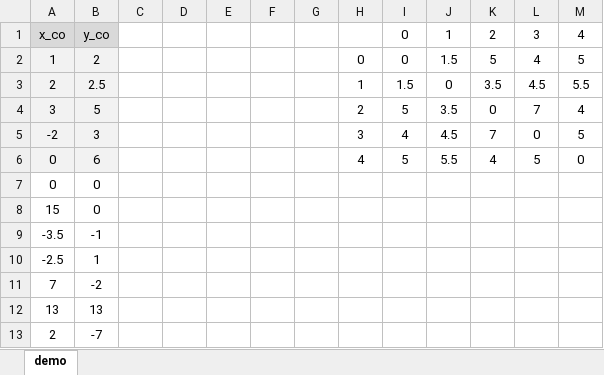
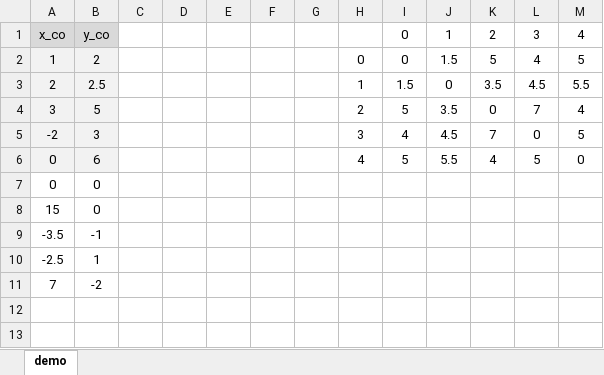
Before and after one commit to sameermakladeh/tsp_proj, an Excel workbook: tsp.xlsx, sheet demo, drawn as a sheet; values as stored, in another font and other column widths than the file's, no borders; the diff names each change by its address in the sheet, - before the commit and + after, or states it on an @@ line.

```diff
--- a/tsp.xlsx (sheet demo)
+++ b/tsp.xlsx (sheet demo)
-row 12: 13 | 13
-row 13: 2 | -7
```
Also changed, not shown: 3 other files.
